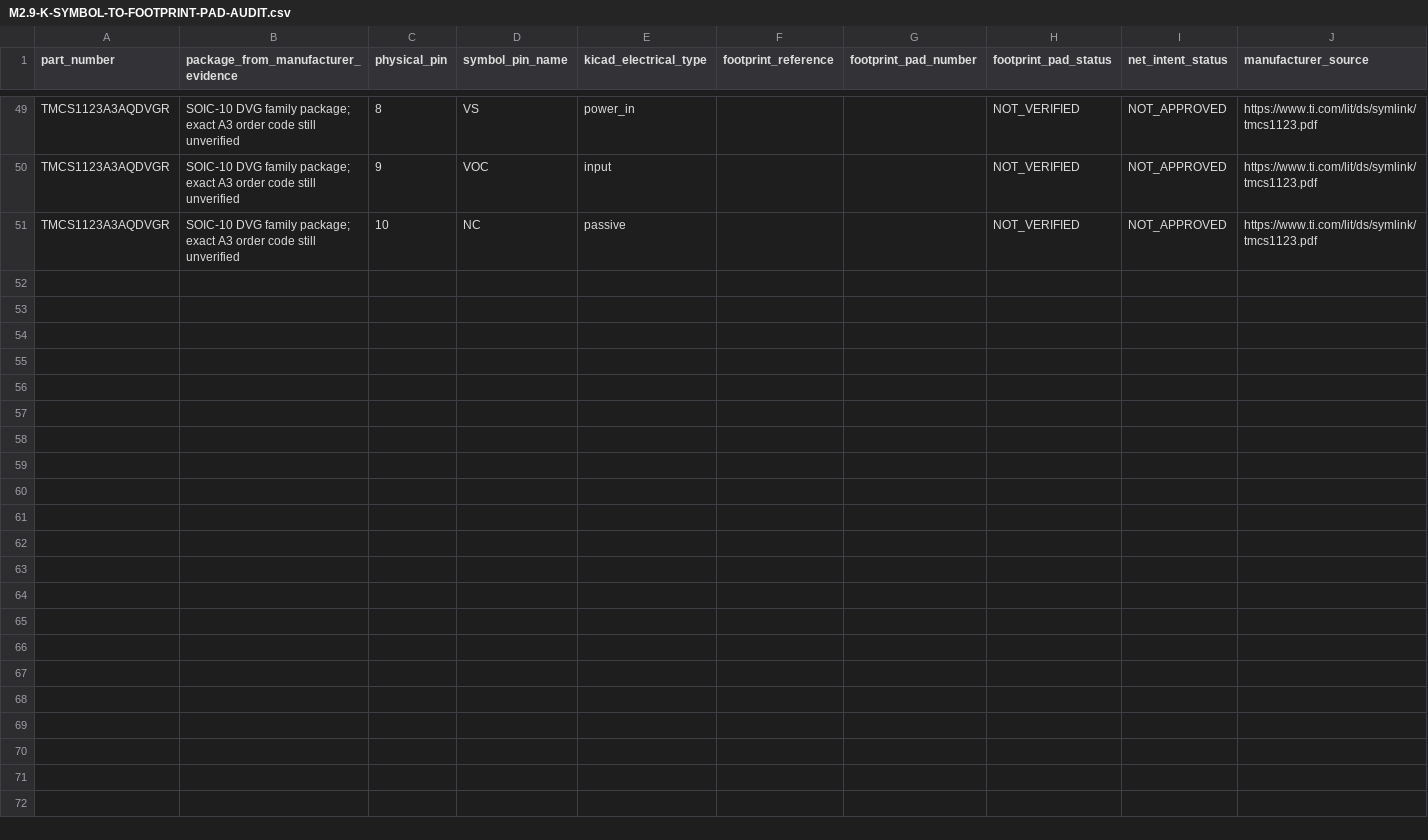
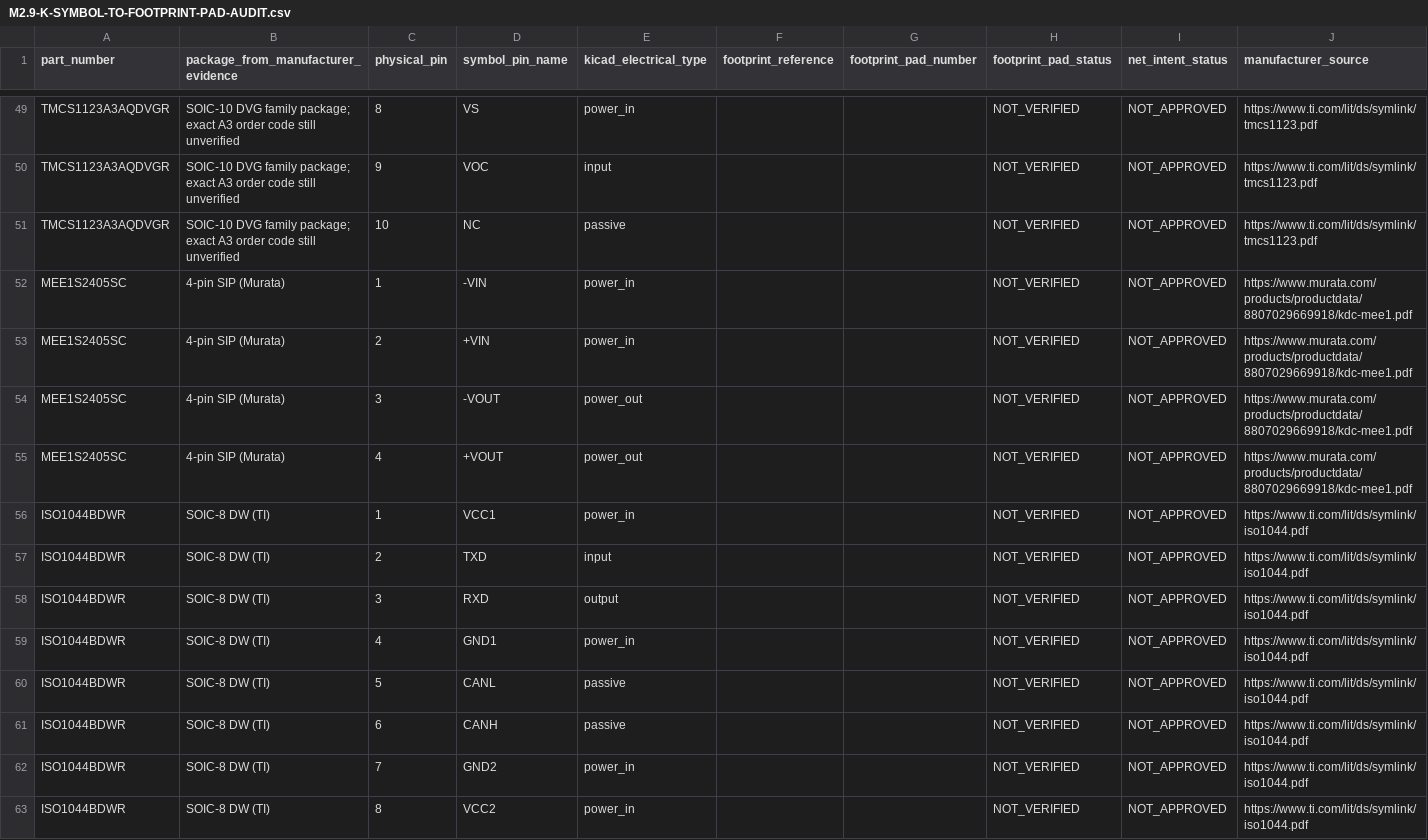
Before and after one commit to AndreVazao/VAZAO-EVSE-Platform, a CSV file: hardware/teststation/V1/CAD/verification/netlist/M2.9-K-SYMBOL-TO-FOOTPRINT-PAD-AUDIT.csv, drawn as a sheet; only a part is shown, gaps mark what is left out; the diff names each change by its address in the sheet, - before the commit and + after, or states it on an @@ line.

Commit message:
docs(evse): extend pad audit to MEE1 and ISO1044

```diff
--- a/hardware/teststation/V1/CAD/verification/netlist/M2.9-K-SYMBOL-TO-FOOTPRINT-PAD-AUDIT.csv
+++ b/hardware/teststation/V1/CAD/verification/netlist/M2.9-K-SYMBOL-TO-FOOTPRINT-PAD-AUDIT.csv
+row 52: MEE1S2405SC | 4-pin SIP (Murata) | 1 | -VIN | power_in |  |  | NOT_VERIFIED | NOT_APPROVED | https://www.murata.com/products/productdata/8807029669918/kdc-mee1.pdf
+row 53: MEE1S2405SC | 4-pin SIP (Murata) | 2 | +VIN | power_in |  |  | NOT_VERIFIED | NOT_APPROVED | https://www.murata.com/products/productdata/8807029669918/kdc-mee1.pdf
+row 54: MEE1S2405SC | 4-pin SIP (Murata) | 3 | -VOUT | power_out |  |  | NOT_VERIFIED | NOT_APPROVED | https://www.murata.com/products/productdata/8807029669918/kdc-mee1.pdf
+row 55: MEE1S2405SC | 4-pin SIP (Murata) | 4 | +VOUT | power_out |  |  | NOT_VERIFIED | NOT_APPROVED | https://www.murata.com/products/productdata/8807029669918/kdc-mee1.pdf
+row 56: ISO1044BDWR | SOIC-8 DW (TI) | 1 | VCC1 | power_in |  |  | NOT_VERIFIED | NOT_APPROVED | https://www.ti.com/lit/ds/symlink/iso1044.pdf
+row 57: ISO1044BDWR | SOIC-8 DW (TI) | 2 | TXD | input |  |  | NOT_VERIFIED | NOT_APPROVED | https://www.ti.com/lit/ds/symlink/iso1044.pdf
+row 58: ISO1044BDWR | SOIC-8 DW (TI) | 3 | RXD | output |  |  | NOT_VERIFIED | NOT_APPROVED | https://www.ti.com/lit/ds/symlink/iso1044.pdf
+row 59: ISO1044BDWR | SOIC-8 DW (TI) | 4 | GND1 | power_in |  |  | NOT_VERIFIED | NOT_APPROVED | https://www.ti.com/lit/ds/symlink/iso1044.pdf
+row 60: ISO1044BDWR | SOIC-8 DW (TI) | 5 | CANL | passive |  |  | NOT_VERIFIED | NOT_APPROVED | https://www.ti.com/lit/ds/symlink/iso1044.pdf
+row 61: ISO1044BDWR | SOIC-8 DW (TI) | 6 | CANH | passive |  |  | NOT_VERIFIED | NOT_APPROVED | https://www.ti.com/lit/ds/symlink/iso1044.pdf
+row 62: ISO1044BDWR | SOIC-8 DW (TI) | 7 | GND2 | power_in |  |  | NOT_VERIFIED | NOT_APPROVED | https://www.ti.com/lit/ds/symlink/iso1044.pdf
+row 63: ISO1044BDWR | SOIC-8 DW (TI) | 8 | VCC2 | power_in |  |  | NOT_VERIFIED | NOT_APPROVED | https://www.ti.com/lit/ds/symlink/iso1044.pdf
```
